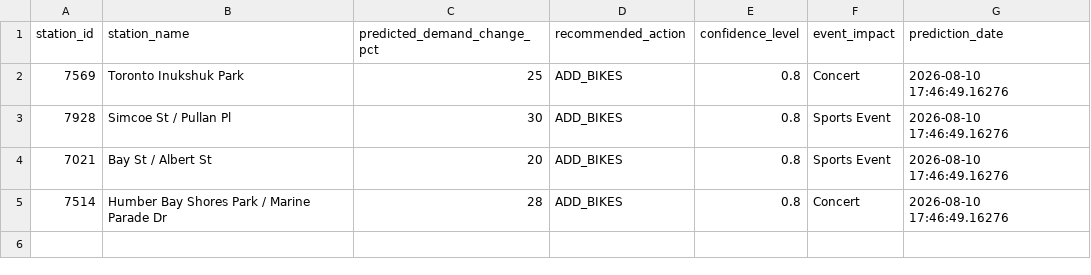
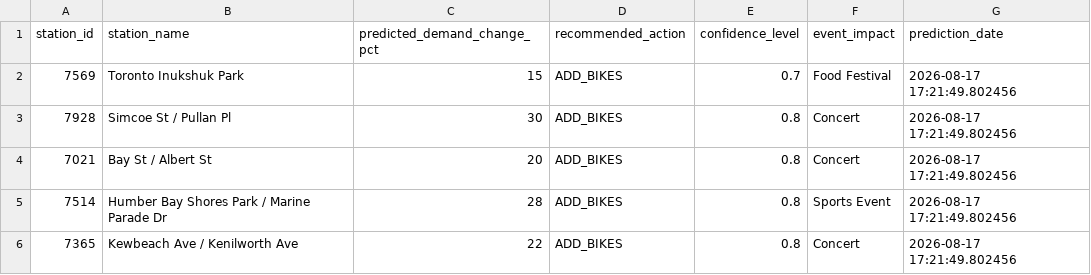
Before and after one commit to bryanpaget/toronto-bikeshare, a CSV file: predictions/latest_predictions.csv, drawn as a sheet.

```diff
--- a/predictions/latest_predictions.csv
+++ b/predictions/latest_predictions.csv
@@ -1,5 +1,6 @@
 "station_id","station_name","predicted_demand_change_pct","recommended_action","confidence_level","event_impact","prediction_date"
-"7569","Toronto Inukshuk Park",25,"ADD_BIKES",0.8,"Concert",2026-08-10 17:46:49.16276
-"7928","Simcoe St / Pullan Pl",30,"ADD_BIKES",0.8,"Sports Event",2026-08-10 17:46:49.16276
-"7021","Bay St / Albert St",20,"ADD_BIKES",0.8,"Sports Event",2026-08-10 17:46:49.16276
-"7514","Humber Bay Shores Park / Marine Parade Dr",28,"ADD_BIKES",0.8,"Concert",2026-08-10 17:46:49.16276
+"7569","Toronto Inukshuk Park",15,"ADD_BIKES",0.7,"Food Festival",2026-08-17 17:21:49.802456
+"7928","Simcoe St / Pullan Pl",30,"ADD_BIKES",0.8,"Concert",2026-08-17 17:21:49.802456
+"7021","Bay St / Albert St",20,"ADD_BIKES",0.8,"Concert",2026-08-17 17:21:49.802456
+"7514","Humber Bay Shores Park / Marine Parade Dr",28,"ADD_BIKES",0.8,"Sports Event",2026-08-17 17:21:49.802456
+"7365","Kewbeach Ave / Kenilworth Ave",22,"ADD_BIKES",0.8,"Concert",2026-08-17 17:21:49.802456
```
Also changed, not shown: data/consolidated_metrics.csv, predictions/rebalancing_recommendations.csv, 8 other files.
